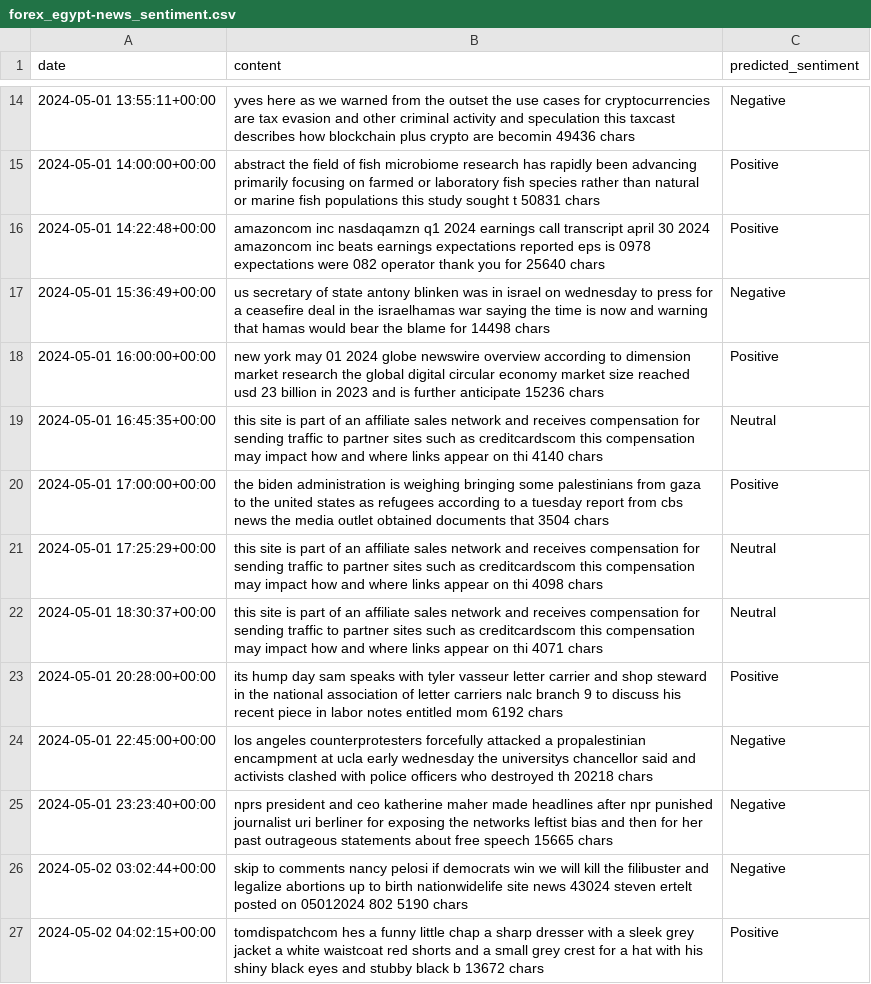
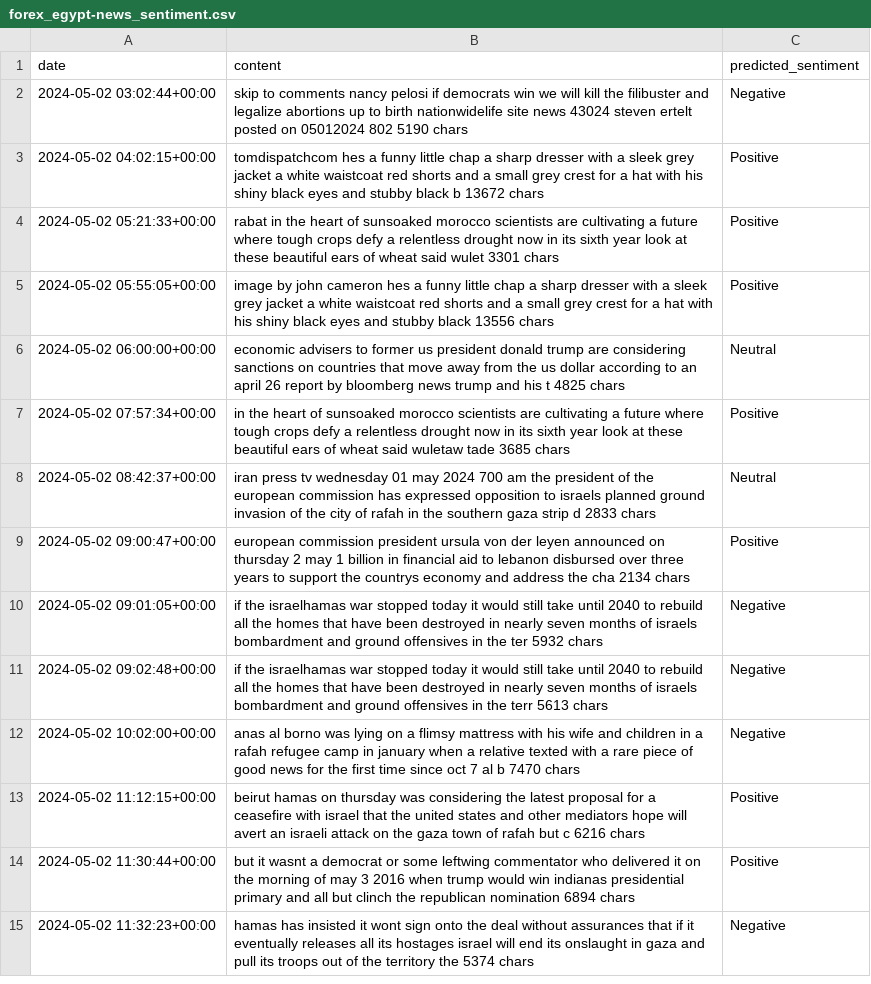
Before and after one commit to portfolio-financilal-mangement-system/AI, a CSV file: data/interim/forex_egypt-news_sentiment.csv, drawn as a sheet; only a part is shown, gaps mark what is left out; the shorter side is filled out with more unchanged rows; removed rows and columns are numbered as before the commit, all else as after; the diff covers the shown part only; the diff names each change by its address in the sheet, - before the commit and + after, or states it on an @@ line.

```diff
--- a/data/interim/forex_egypt-news_sentiment.csv
+++ b/data/interim/forex_egypt-news_sentiment.csv
-row 14: 2024-05-01 13:55:11+00:00 | yves here as we warned from the outset the use cases for cryptocurrencies are tax evasion and other criminal activity and speculation this taxcast describes how blockchain plus crypto are becomin 49436 chars | Negative
-row 15: 2024-05-01 14:00:00+00:00 | abstract the field of fish microbiome research has rapidly been advancing primarily focusing on farmed or laboratory fish species rather than natural or marine fish populations this study sought t 50831 chars | Positive
-row 16: 2024-05-01 14:22:48+00:00 | amazoncom inc nasdaqamzn q1 2024 earnings call transcript april 30 2024 amazoncom inc beats earnings expectations reported eps is 0978 expectations were 082 operator thank you for 25640 chars | Positive
-row 17: 2024-05-01 15:36:49+00:00 | us secretary of state antony blinken was in israel on wednesday to press for a ceasefire deal in the israelhamas war saying the time is now and warning that hamas would bear the blame for 14498 chars | Negative
-row 18: 2024-05-01 16:00:00+00:00 | new york may 01 2024 globe newswire overview according to dimension market research the global digital circular economy market size reached usd 23 billion in 2023 and is further anticipate 15236 chars | Positive
-row 19: 2024-05-01 16:45:35+00:00 | this site is part of an affiliate sales network and receives compensation for sending traffic to partner sites such as creditcardscom this compensation may impact how and where links appear on thi 4140 chars | Neutral
-row 20: 2024-05-01 17:00:00+00:00 | the biden administration is weighing bringing some palestinians from gaza to the united states as refugees according to a tuesday report from cbs news the media outlet obtained documents that 3504 chars | Positive
-row 21: 2024-05-01 17:25:29+00:00 | this site is part of an affiliate sales network and receives compensation for sending traffic to partner sites such as creditcardscom this compensation may impact how and where links appear on thi 4098 chars | Neutral
-row 22: 2024-05-01 18:30:37+00:00 | this site is part of an affiliate sales network and receives compensation for sending traffic to partner sites such as creditcardscom this compensation may impact how and where links appear on thi 4071 chars | Neutral
-row 23: 2024-05-01 20:28:00+00:00 | its hump day sam speaks with tyler vasseur letter carrier and shop steward in the national association of letter carriers nalc branch 9 to discuss his recent piece in labor notes entitled mom 6192 chars | Positive
-row 24: 2024-05-01 22:45:00+00:00 | los angeles counterprotesters forcefully attacked a propalestinian encampment at ucla early wednesday the universitys chancellor said and activists clashed with police officers who destroyed th 20218 chars | Negative
-row 25: 2024-05-01 23:23:40+00:00 | nprs president and ceo katherine maher made headlines after npr punished journalist uri berliner for exposing the networks leftist bias and then for her past outrageous statements about free speech 15665 chars | Negative
```
Also changed, not shown: 2 added rows, 12 removed rows and 2 moved rows elsewhere in this file, data/interim/apple-news_sentiment.csv, data/interim/google-news_sentiment.csv, 8 other files.
